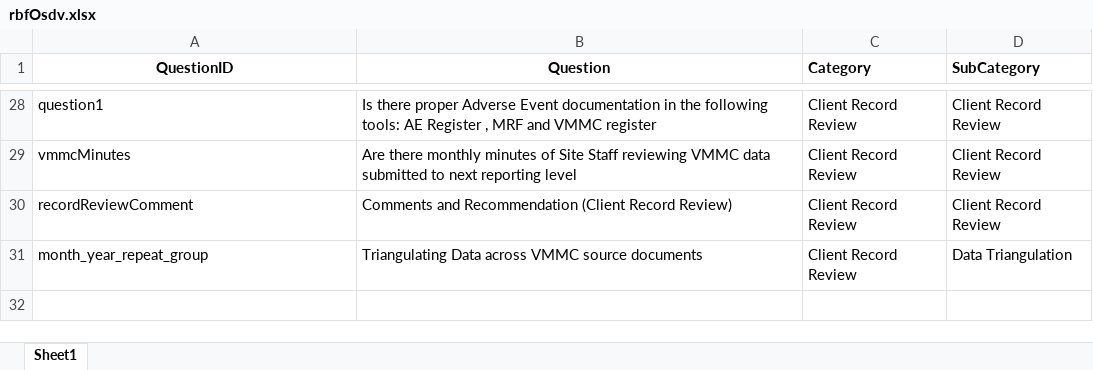
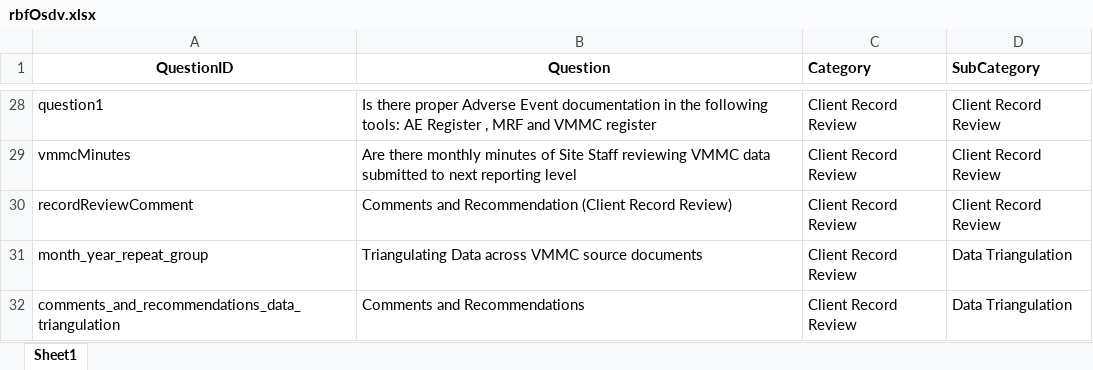
Before and after one commit to ashleymutenha/zazic-iqa, an Excel workbook: rbfOsdv.xlsx, sheet Sheet1, drawn as a sheet; only a part is shown, gaps mark what is left out; values as stored, in another font and other column widths than the file's, no borders; the diff names each change by its address in the sheet, - before the commit and + after, or states it on an @@ line.

```diff
--- a/rbfOsdv.xlsx (sheet Sheet1)
+++ b/rbfOsdv.xlsx (sheet Sheet1)
+row 32: comments_and_recommendations_data_triangulation | Comments and Recommendations | Client Record Review | Data Triangulation
```
Also changed, not shown: data.xlsx, iqaLookup.xlsx, 4 other files.
